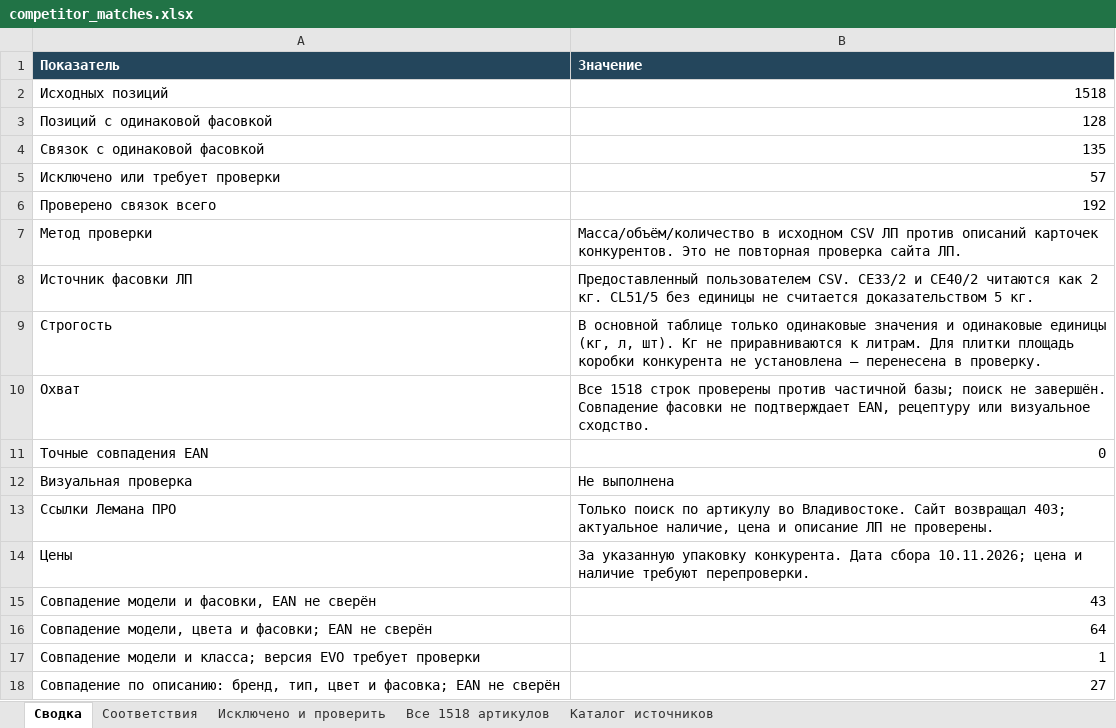
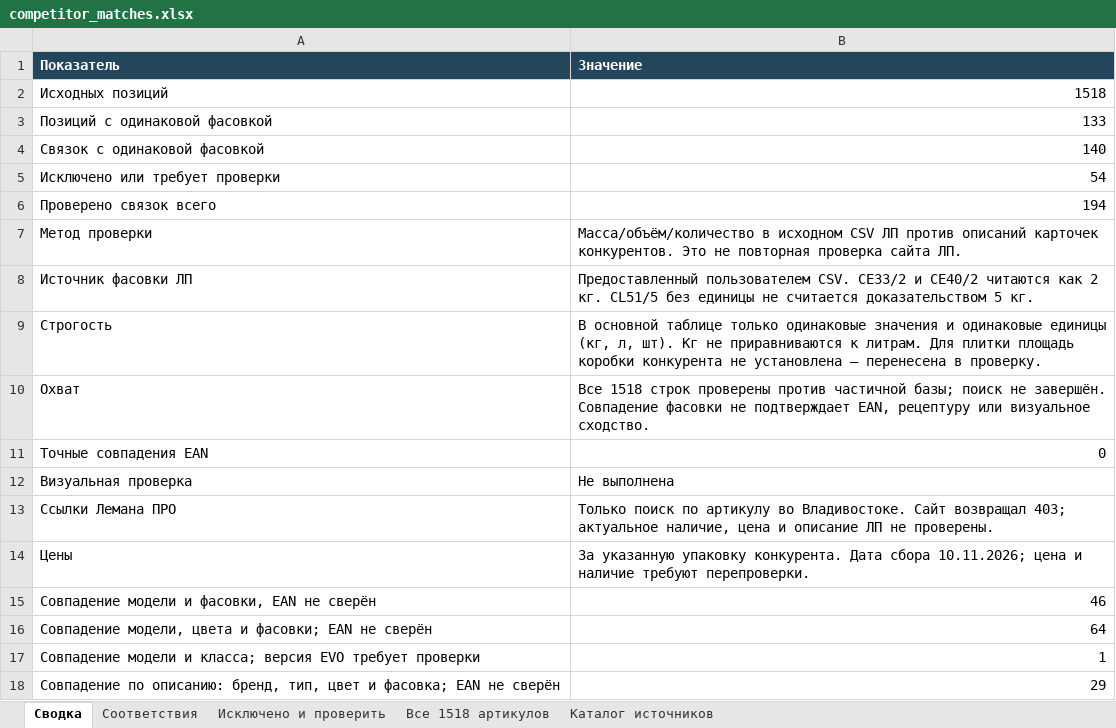
Before and after one commit to dmitrypalych44-ai/cloude, an Excel workbook: reports/competitor_matches.xlsx, sheet Сводка, drawn as a sheet; values as stored, in another font and other column widths than the file's, no borders; the diff names each change by its address in the sheet, - before the commit and + after, or states it on an @@ line.

```diff
--- a/reports/competitor_matches.xlsx (sheet Сводка)
+++ b/reports/competitor_matches.xlsx (sheet Сводка)
-B3 (Значение): 128
+B3 (Значение): 133
-B4 (Значение): 135
+B4 (Значение): 140
-B5 (Значение): 57
+B5 (Значение): 54
-B6 (Значение): 192
+B6 (Значение): 194
-B15 (Значение): 43
+B15 (Значение): 46
-B18 (Значение): 27
+B18 (Значение): 29
```
Also changed, not shown: sheet Соответствия, sheet Исключено и проверить, sheet Каталог источников, sheet Все 1518 артикулов, 5 other files.
